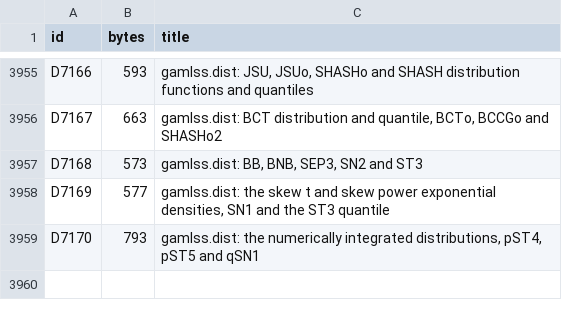
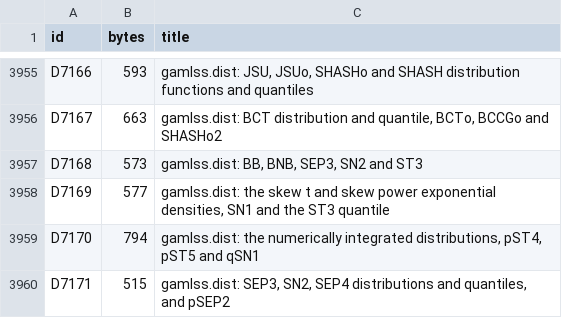
Before and after one commit to nebosa-company/neper, a TSV file: docs/digest/decisions.tsv, drawn as a sheet; only a part is shown, gaps mark what is left out.

```diff
--- a/docs/digest/decisions.tsv
+++ b/docs/digest/decisions.tsv
@@ -3958,2 +3958,3 @@ D7168	573	gamlss.dist: BB, BNB, SEP3, SN2 and ST3
 D7169	577	gamlss.dist: the skew t and skew power exponential densities, SN1 and the ST3 quantile
-D7170	793	gamlss.dist: the numerically integrated distributions, pST4, pST5 and qSN1
+D7170	794	gamlss.dist: the numerically integrated distributions, pST4, pST5 and qSN1
+D7171	515	gamlss.dist: SEP3, SN2, SEP4 distributions and quantiles, and pSEP2
```
Also changed, not shown: docs/digest/queue.tsv, 7 other files.
